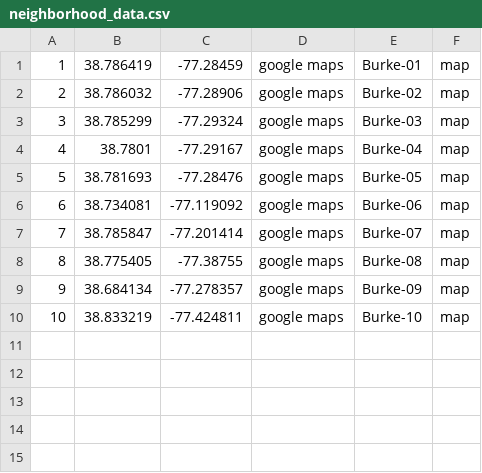
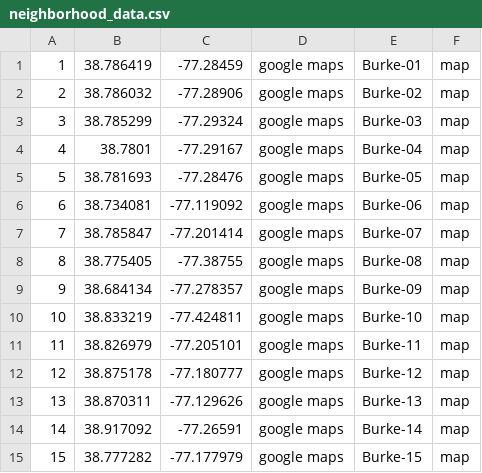
Before and after one commit to Gitmo234/GGS664-dump, a CSV file: neighborhood_data.csv, drawn as a sheet.

Commit message:
Add files via upload

```diff
--- a/neighborhood_data.csv
+++ b/neighborhood_data.csv
@@ -10 +10,6 @@
 10,38.833219,-77.424811,google maps,Burke-10,map
+11,38.826979,-77.205101,google maps,Burke-11,map
+12,38.875178,-77.180777,google maps,Burke-12,map
+13,38.870311,-77.129626,google maps,Burke-13,map
+14,38.917092,-77.26591,google maps,Burke-14,map
+15,38.777282,-77.177979,google maps,Burke-15,map
```
